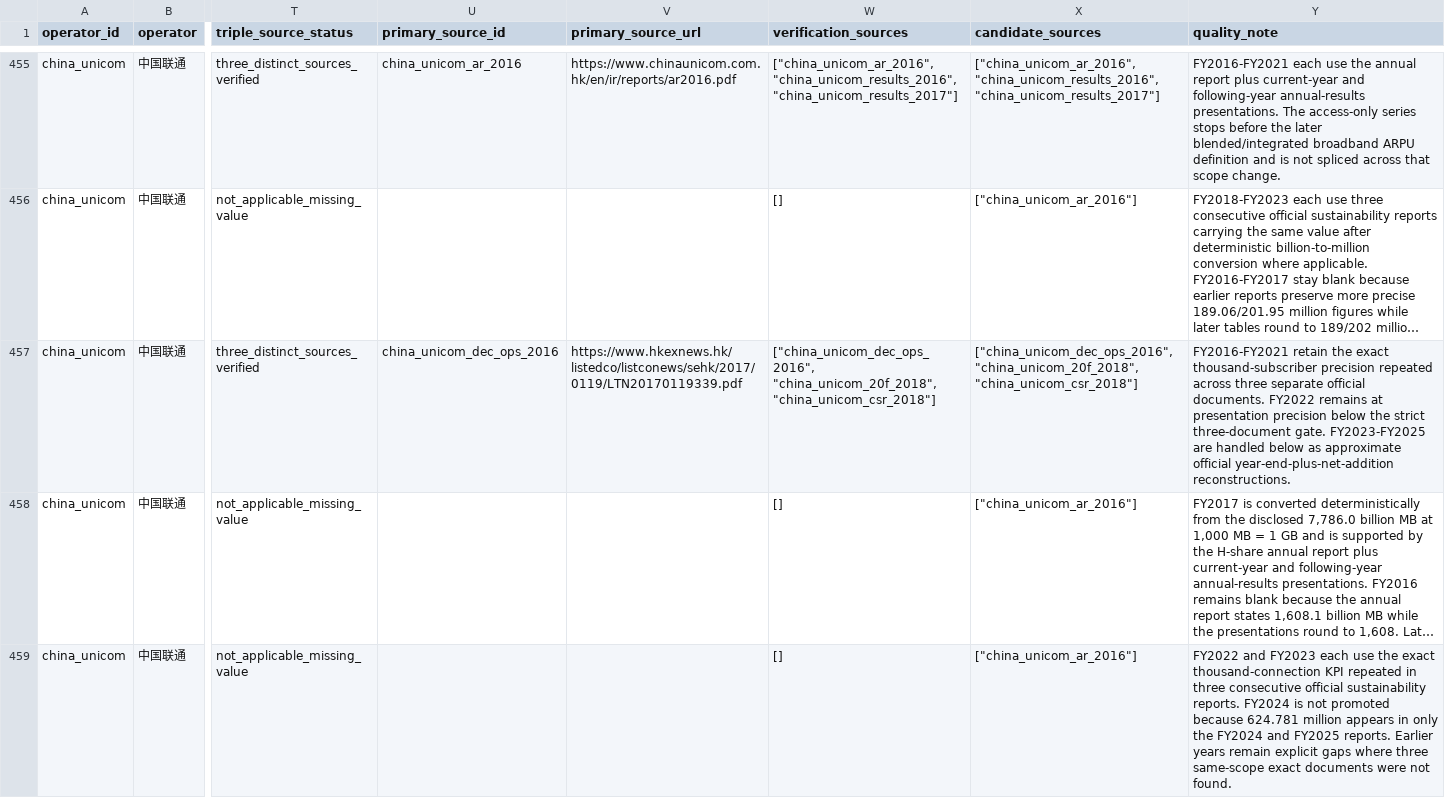
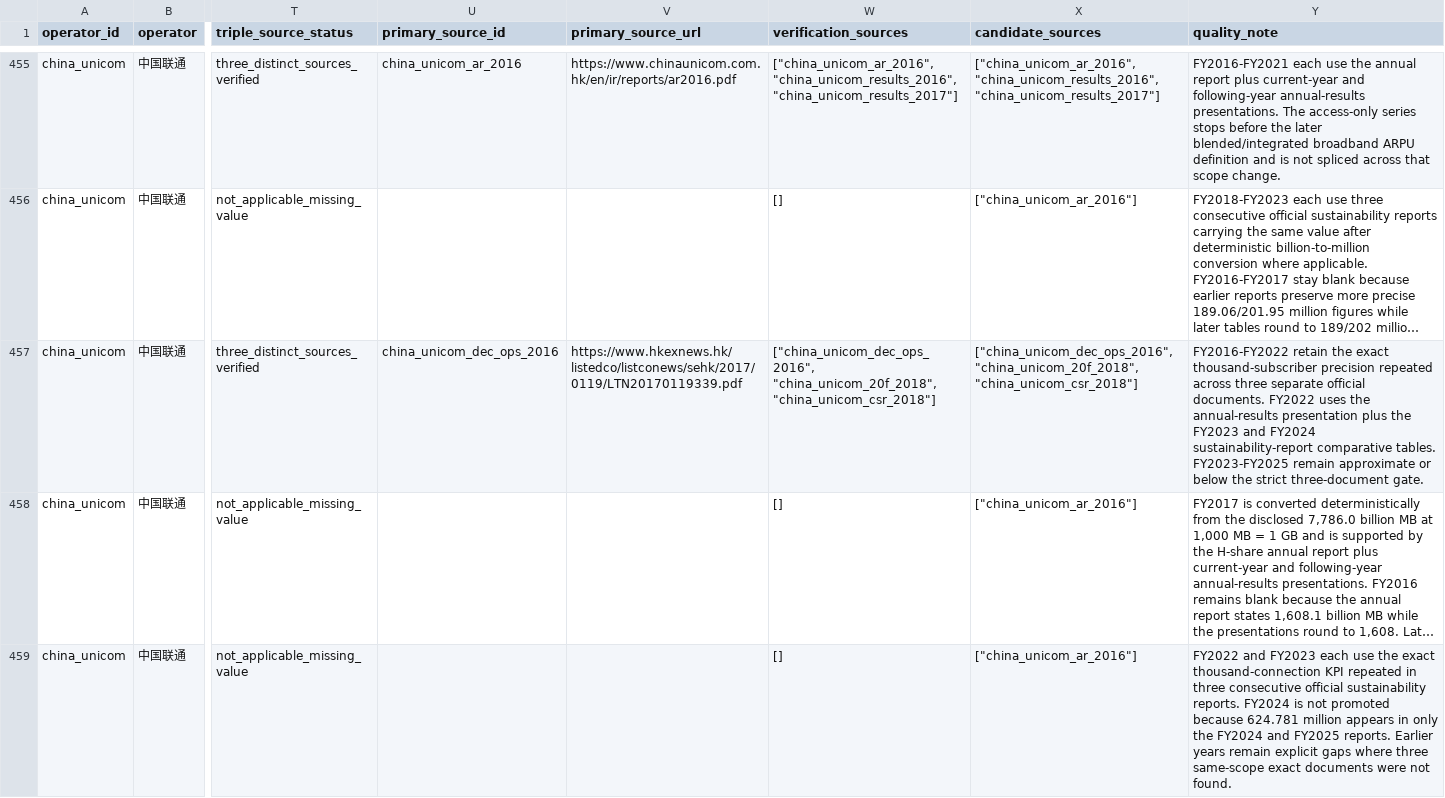
Before and after one commit to AlexLIAOPOLY/cmhk-competitive-intelligence, a CSV file: agent_knowledge/global_top5_operators_2016_2025/annual_metrics.csv, drawn as a sheet; only a part is shown, gaps mark what is left out; long unchanged cells end in …; the diff covers the shown part only; the diff names each change by its address in the sheet, - before the commit and + after, or states it on an @@ line.

Commit message:
Certify China Unicom FY2022 broadband subscribers

```diff
--- a/agent_knowledge/global_top5_operators_2016_2025/annual_metrics.csv
+++ b/agent_knowledge/global_top5_operators_2016_2025/annual_metrics.csv
-Y457 (quality_note): FY2016-FY2021 retain the exact thousand-subscriber precision repeated across three separate official documents. FY2022 remains at presentation precision below the strict three-document gate. FY2023-FY2025 are handled below as approximate official year-end-plus-net-addition reconstructions.
+Y457 (quality_note): FY2016-FY2022 retain the exact thousand-subscriber precision repeated across three separate official documents. FY2022 uses the annual-results presentation plus the FY2023 and FY2024 sustainability-report comparative tables. FY2023-FY2025 remain approximate or below the strict three-document gate.
```
Also changed, not shown: 15 edited cells elsewhere in this file, agent_knowledge/knowledge_integrity_audits/cross_database_common_disclosure_audit_2026-08-18.csv, agent_knowledge/quarterly_competitor_metrics_2026-06-18/annual_operating_metrics_2016_2025.csv, 14 other files.
